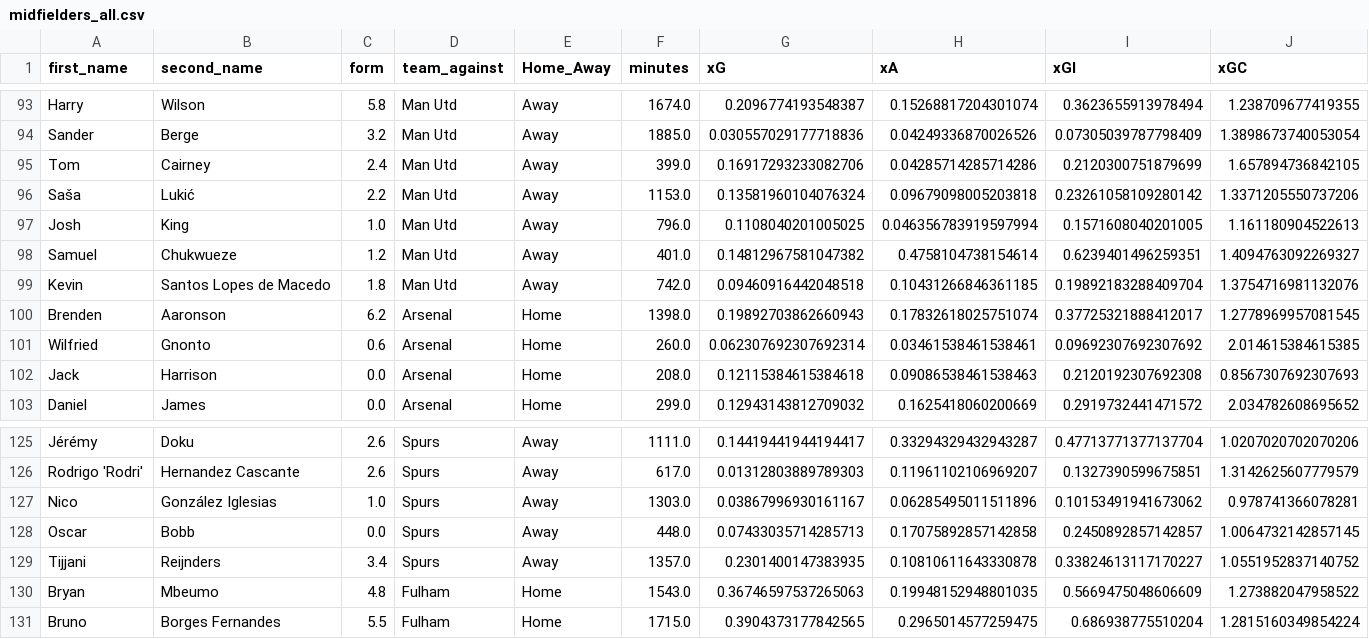
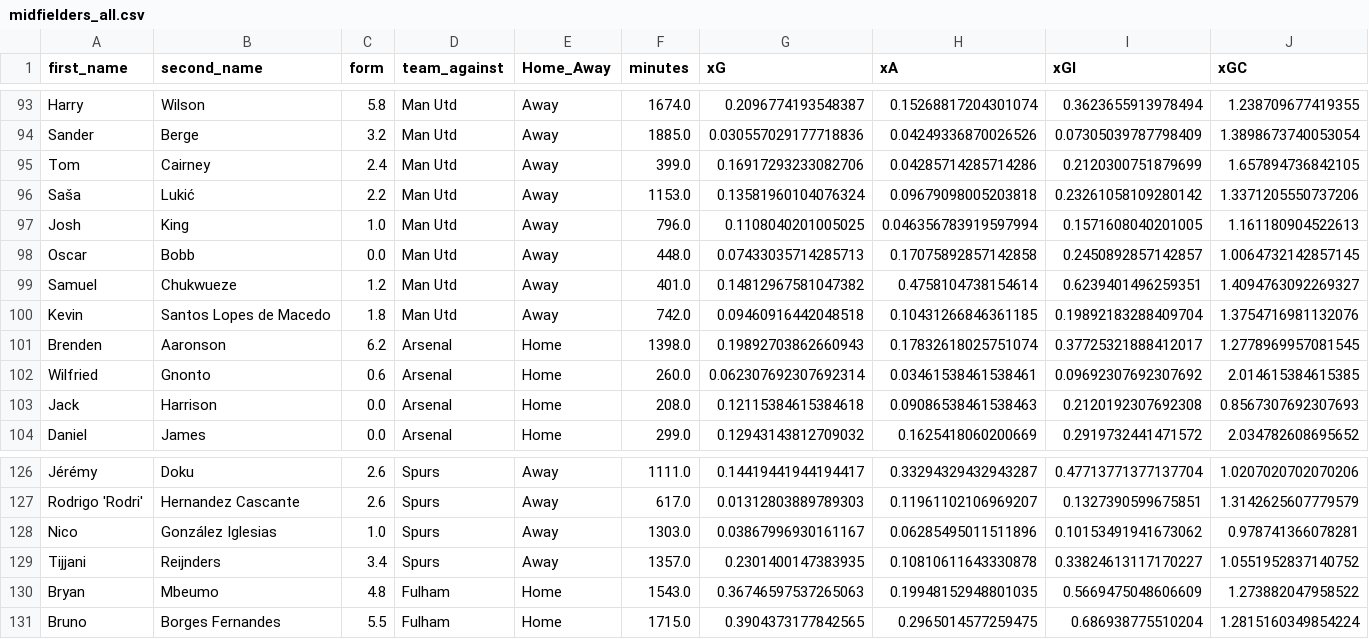
Before and after one commit to sarthakk88/FPL-Stats, a CSV file: data/midfielders_all.csv, drawn as a sheet; only a part is shown, gaps mark what is left out; removed rows and columns are numbered as before the commit, all else as after; rows hold the shown columns only; the diff names each change by its address in the sheet, - before the commit and + after, or states it on an @@ line.

```diff
--- a/data/midfielders_all.csv
+++ b/data/midfielders_all.csv
+row 98: Oscar | Bobb | 0.0 | Man Utd | Away | 448.0 | 0.07433035714285713 | 0.17075892857142858 | 0.2450892857142857 | 1.0064732142857145
-row 128: Oscar | Bobb | 0.0 | Spurs | Away | 448.0 | 0.07433035714285713 | 0.17075892857142858 | 0.2450892857142857 | 1.0064732142857145
```
Also changed, not shown: data/midfielders_away.csv, data/midfielders_away_last5.csv, 3 other files.
